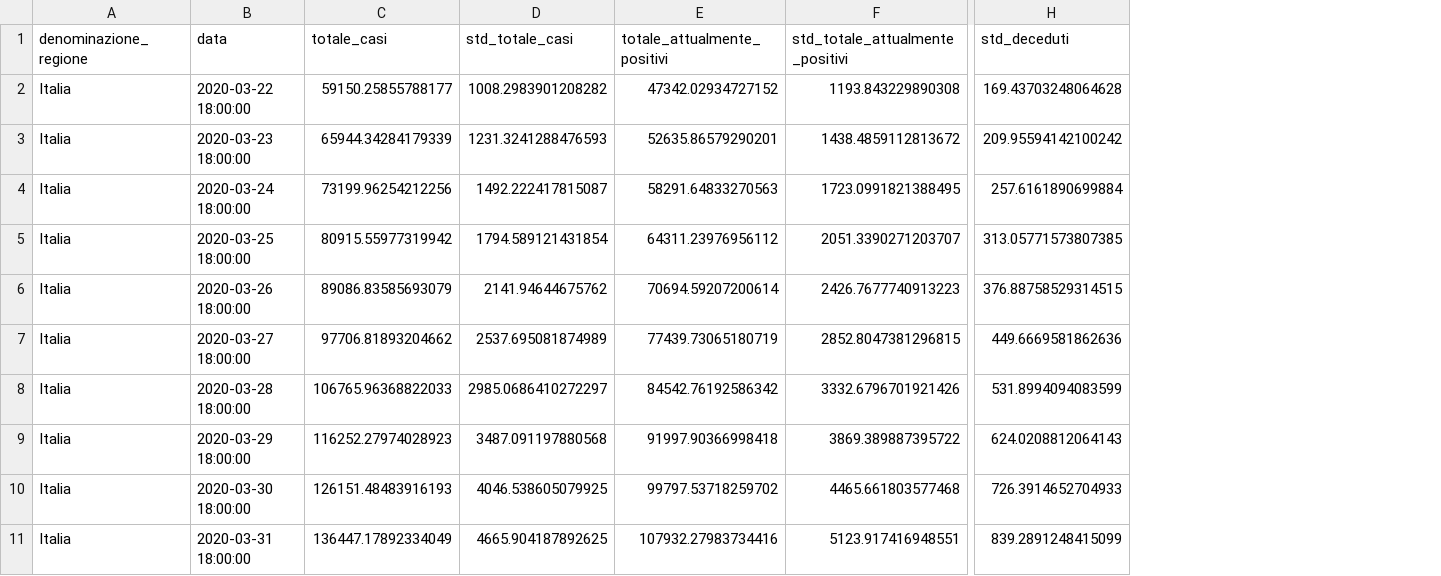
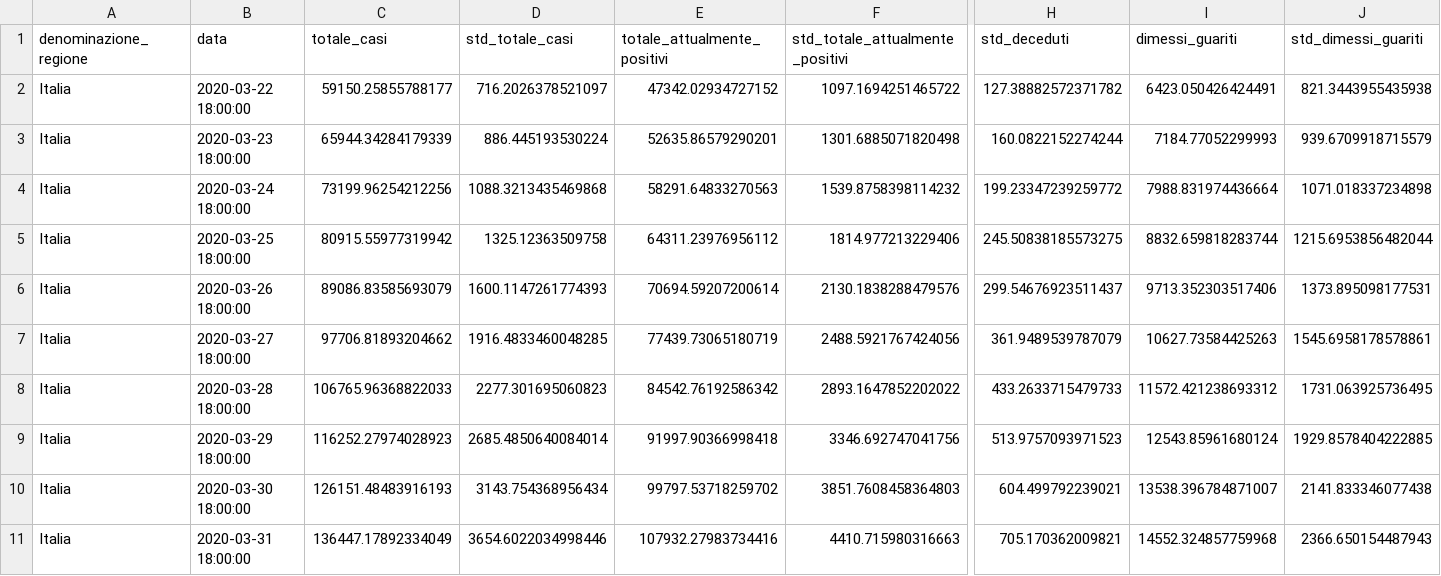
Before and after one commit to albortros/COVID-19, a CSV file: model-Gompertz/model-gompertz-national.csv, drawn as a sheet; only a part is shown, gaps mark what is left out; the diff covers the shown part only; the diff names each change by its address in the sheet, - before the commit and + after, or states it on an @@ line.

```diff
--- a/model-Gompertz/model-gompertz-national.csv
+++ b/model-Gompertz/model-gompertz-national.csv
+column I (dimessi_guariti), rows 2-11: 6423.050426424491 | 7184.77052299993 | 7988.831974436664 | 8832.659818283744 | 9713.352303517406 | 10627.73584425263 | 11572.421238693312 | 12543.85961680124 | 13538.396784871007 | 14552.324857759968
+column J (std_dimessi_guariti), rows 2-11: 821.3443955435938 | 939.6709918715579 | 1071.018337234898 | 1215.6953856482044 | 1373.895098177531 | 1545.6958178578861 | 1731.063925736495 | 1929.8578404222885 | 2141.833346077438 | 2366.650154487943
-D2 (std_totale_casi): 1008.2983901208282
+D2 (std_totale_casi): 716.2026378521097
-F2 (std_totale_attualmente_positivi): 1193.843229890308
+F2 (std_totale_attualmente_positivi): 1097.1694251465722
-H2 (std_deceduti): 169.43703248064628
+H2 (std_deceduti): 127.38882572371782
-D3 (std_totale_casi): 1231.3241288476593
+D3 (std_totale_casi): 886.445193530224
-F3 (std_totale_attualmente_positivi): 1438.4859112813672
+F3 (std_totale_attualmente_positivi): 1301.6885071820498
-H3 (std_deceduti): 209.95594142100242
+H3 (std_deceduti): 160.0822152274244
-D4 (std_totale_casi): 1492.222417815087
+D4 (std_totale_casi): 1088.3213435469868
-F4 (std_totale_attualmente_positivi): 1723.0991821388495
+F4 (std_totale_attualmente_positivi): 1539.8758398114232
-H4 (std_deceduti): 257.6161890699884
+H4 (std_deceduti): 199.23347239259772
-D5 (std_totale_casi): 1794.589121431854
+D5 (std_totale_casi): 1325.12363509758
-F5 (std_totale_attualmente_positivi): 2051.3390271203707
+F5 (std_totale_attualmente_positivi): 1814.977213229406
-H5 (std_deceduti): 313.05771573807385
+H5 (std_deceduti): 245.50838185573275
-D6 (std_totale_casi): 2141.94644675762
+D6 (std_totale_casi): 1600.1147261774393
-F6 (std_totale_attualmente_positivi): 2426.7677740913223
+F6 (std_totale_attualmente_positivi): 2130.1838288479576
-H6 (std_deceduti): 376.88758529314515
+H6 (std_deceduti): 299.54676923511437
-D7 (std_totale_casi): 2537.695081874989
+D7 (std_totale_casi): 1916.4833460048285
-F7 (std_totale_attualmente_positivi): 2852.8047381296815
+F7 (std_totale_attualmente_positivi): 2488.5921767424056
-H7 (std_deceduti): 449.6669581862636
+H7 (std_deceduti): 361.9489539787079
-D8 (std_totale_casi): 2985.0686410272297
+D8 (std_totale_casi): 2277.301695060823
-F8 (std_totale_attualmente_positivi): 3332.6796701921426
+F8 (std_totale_attualmente_positivi): 2893.1647852202022
-H8 (std_deceduti): 531.8994094083599
+H8 (std_deceduti): 433.2633715479733
-D9 (std_totale_casi): 3487.091197880568
+D9 (std_totale_casi): 2685.4850640084014
-F9 (std_totale_attualmente_positivi): 3869.389887395722
+F9 (std_totale_attualmente_positivi): 3346.692747041756
-H9 (std_deceduti): 624.0208812064143
+H9 (std_deceduti): 513.9757093971523
-D10 (std_totale_casi): 4046.538605079925
+D10 (std_totale_casi): 3143.754368956434
-F10 (std_totale_attualmente_positivi): 4465.661803577468
+F10 (std_totale_attualmente_positivi): 3851.7608458364803
-H10 (std_deceduti): 726.3914652704933
+H10 (std_deceduti): 604.499792239021
-D11 (std_totale_casi): 4665.904187892625
+D11 (std_totale_casi): 3654.6022034998446
-F11 (std_totale_attualmente_positivi): 5123.917416948551
+F11 (std_totale_attualmente_positivi): 4410.715980316663
-H11 (std_deceduti): 839.2891248415099
+H11 (std_deceduti): 705.170362009821
```
Also changed, not shown: 12 edited cells elsewhere in this file, 1 other file.
